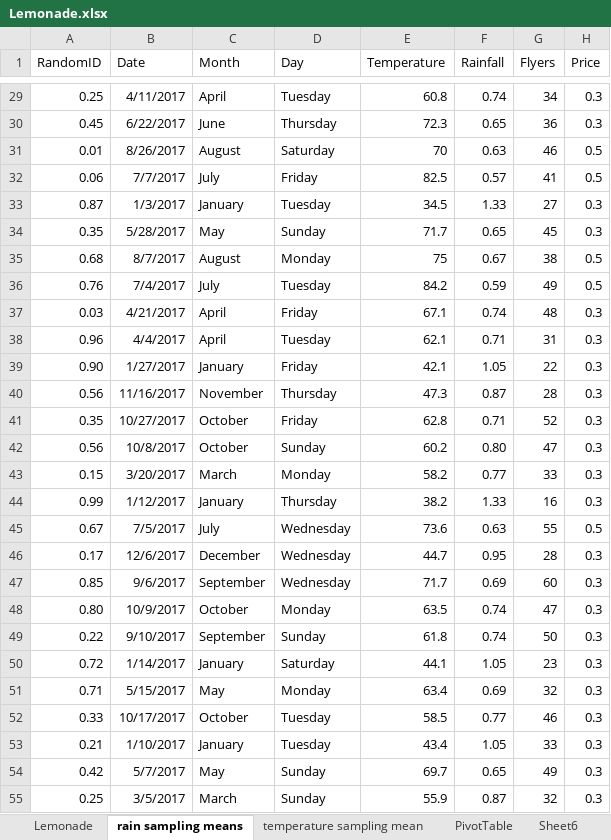
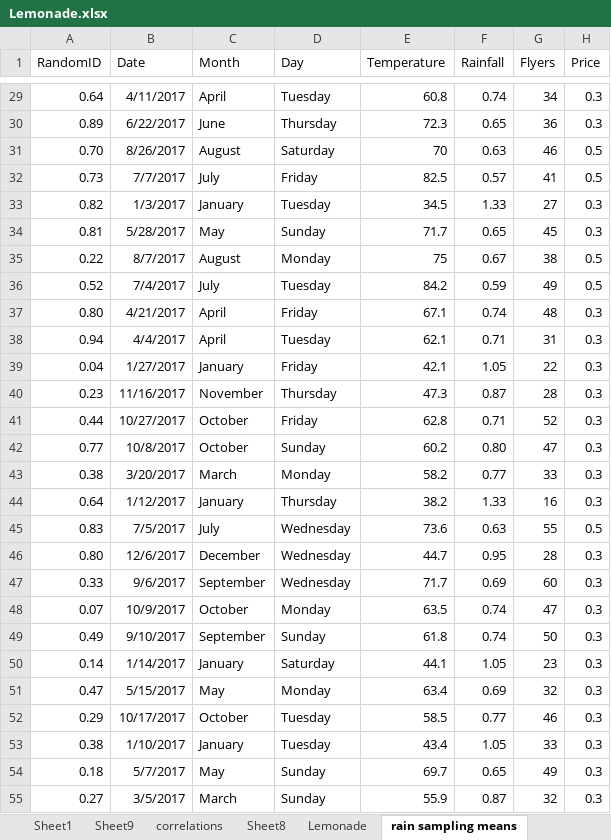
Before and after one commit to ryanorsinger/microsoft_intro_data_science, an Excel workbook: Lemonade.xlsx, sheet rain sampling means, drawn as a sheet; only a part is shown, gaps mark what is left out; values as stored, in another font and other column widths than the file's, no borders; charts and pictures and conditional formats and table styles not drawn; the diff covers the shown part only; the diff names each change by its address in the sheet, - before the commit and + after, or states it on an @@ line.

Commit message:
add correlation study for rain/temp and sales

```diff
--- a/Lemonade.xlsx (sheet rain sampling means)
+++ b/Lemonade.xlsx (sheet rain sampling means)
+sheet tab: Sheet1
+sheet tab: Sheet9
+sheet tab: correlations
+sheet tab: Sheet8
-A29 (RandomID): 0.25
+A29 (RandomID): 0.64
-A30 (RandomID): 0.45
+A30 (RandomID): 0.89
-A31 (RandomID): 0.01
+A31 (RandomID): 0.70
-A32 (RandomID): 0.06
+A32 (RandomID): 0.73
-A33 (RandomID): 0.87
+A33 (RandomID): 0.82
-A34 (RandomID): 0.35
+A34 (RandomID): 0.81
-A35 (RandomID): 0.68
+A35 (RandomID): 0.22
-A36 (RandomID): 0.76
+A36 (RandomID): 0.52
-A37 (RandomID): 0.03
+A37 (RandomID): 0.80
-A38 (RandomID): 0.96
+A38 (RandomID): 0.94
-A39 (RandomID): 0.90
+A39 (RandomID): 0.04
-A40 (RandomID): 0.56
+A40 (RandomID): 0.23
-A41 (RandomID): 0.35
+A41 (RandomID): 0.44
-A42 (RandomID): 0.56
+A42 (RandomID): 0.77
-A43 (RandomID): 0.15
+A43 (RandomID): 0.38
-A44 (RandomID): 0.99
+A44 (RandomID): 0.64
-A45 (RandomID): 0.67
+A45 (RandomID): 0.83
-A46 (RandomID): 0.17
+A46 (RandomID): 0.80
-A47 (RandomID): 0.85
+A47 (RandomID): 0.33
-A48 (RandomID): 0.80
+A48 (RandomID): 0.07
-A49 (RandomID): 0.22
+A49 (RandomID): 0.49
-A50 (RandomID): 0.72
+A50 (RandomID): 0.14
-A51 (RandomID): 0.71
+A51 (RandomID): 0.47
-A52 (RandomID): 0.33
+A52 (RandomID): 0.29
-A53 (RandomID): 0.21
+A53 (RandomID): 0.38
-A54 (RandomID): 0.42
+A54 (RandomID): 0.18
-A55 (RandomID): 0.25
+A55 (RandomID): 0.27
```
Also changed, not shown: 336 edited cells elsewhere in this sheet, sheet temperature sampling mean, charts or pictures.
